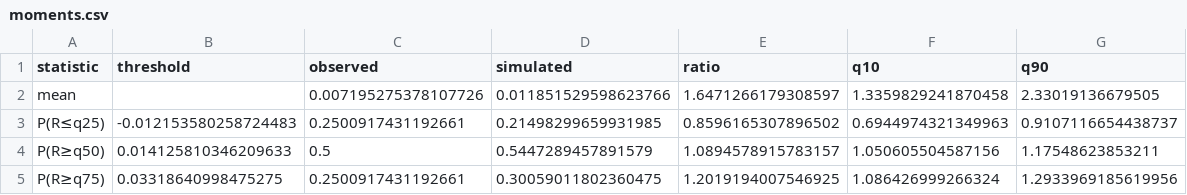
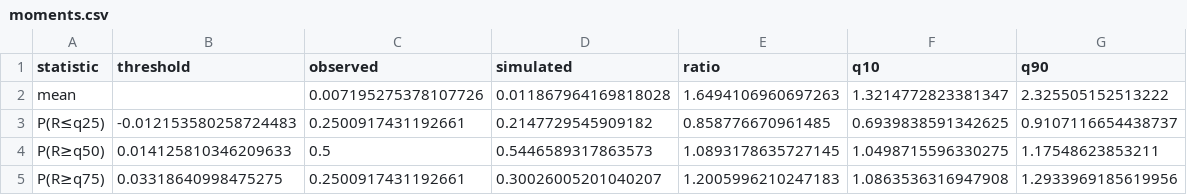
Before and after one commit to al6x/egarch_moments, a CSV file: results/moments.csv, drawn as a sheet.

```diff
--- a/results/moments.csv
+++ b/results/moments.csv
@@ -1,5 +1,5 @@
 statistic,threshold,observed,simulated,ratio,q10,q90
-mean,,0.007195275378107726,0.011851529598623766,1.6471266179308597,1.3359829241870458,2.33019136679505
-P(R≤q25),-0.012153580258724483,0.2500917431192661,0.21498299659931985,0.8596165307896502,0.6944974321349963,0.9107116654438737
-P(R≥q50),0.014125810346209633,0.5,0.5447289457891579,1.0894578915783157,1.050605504587156,1.17548623853211
-P(R≥q75),0.03318640998475275,0.2500917431192661,0.30059011802360475,1.2019194007546925,1.086426999266324,1.2933969185619956
+mean,,0.007195275378107726,0.011867964169818028,1.6494106960697263,1.3214772823381347,2.325505152513222
+P(R≤q25),-0.012153580258724483,0.2500917431192661,0.2147729545909182,0.858776670961485,0.6939838591342625,0.9107116654438737
+P(R≥q50),0.014125810346209633,0.5,0.5446589317863573,1.0893178635727145,1.0498715596330275,1.17548623853211
+P(R≥q75),0.03318640998475275,0.2500917431192661,0.30026005201040207,1.2005996210247183,1.0863536316947908,1.2933969185619956
```
Also changed, not shown: 4 other files.
